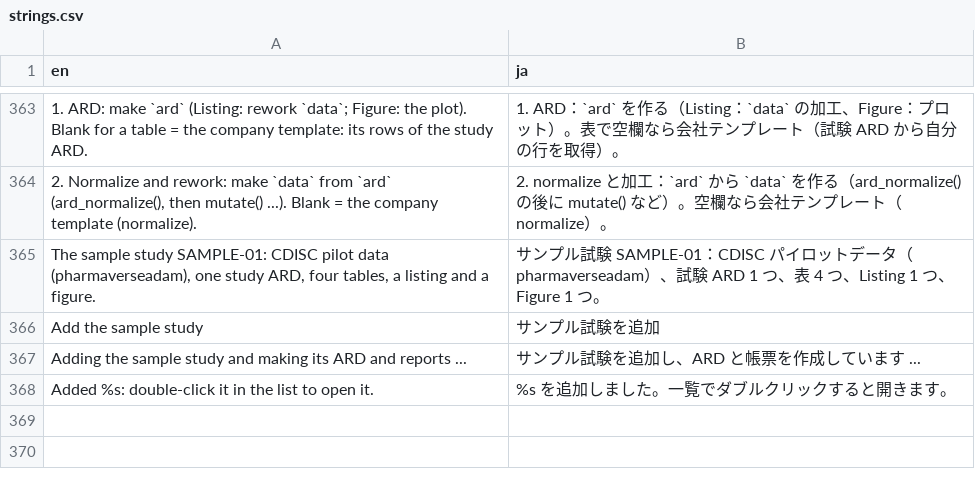
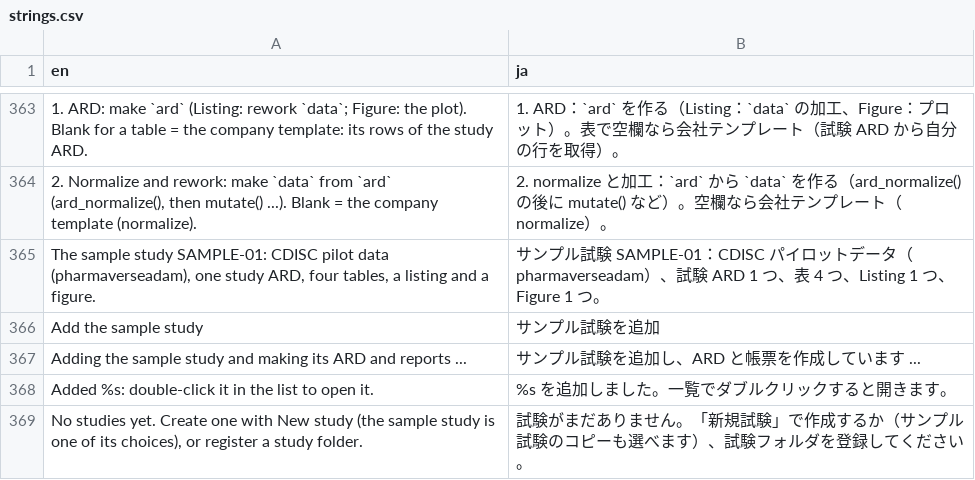
Before and after one commit to ichirio/tflplanner, a CSV file: inst/i18n/strings.csv, drawn as a sheet; only a part is shown, gaps mark what is left out; the diff names each change by its address in the sheet, - before the commit and + after, or states it on an @@ line.

```diff
--- a/inst/i18n/strings.csv
+++ b/inst/i18n/strings.csv
+row 369: No studies yet. Create one with New study (the sample study is one of its choices), or register a study folder. | 試験がまだありません。「新規試験」で作成するか（サンプル試験のコピーも選べます）、試験フォルダを登録してください。
```
Also changed, not shown: 5 other files.
